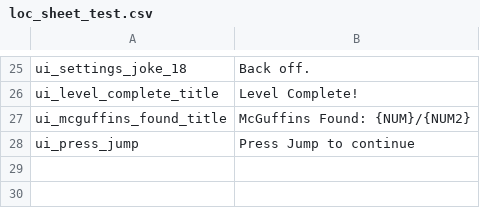
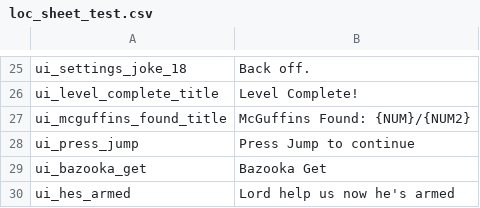
Before and after one commit to AWoodward96/Bazookat, a CSV file: RESOURCES/Localization/loc_sheet_test.csv, drawn as a sheet; only a part is shown, gaps mark what is left out.

```diff
--- a/RESOURCES/Localization/loc_sheet_test.csv
+++ b/RESOURCES/Localization/loc_sheet_test.csv
@@ -28 +28,3 @@ ui_mcguffins_found_title,McGuffins Found: {NUM}/{NUM2}
 ui_press_jump,Press Jump to continue
+ui_bazooka_get,Bazooka   Get
+ui_hes_armed,"Lord help us now he's armed"
```
Also changed, not shown: 28 other files.
